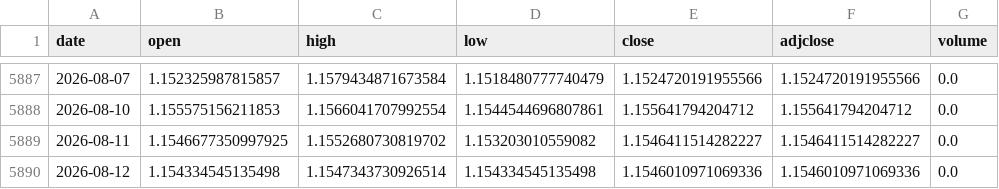
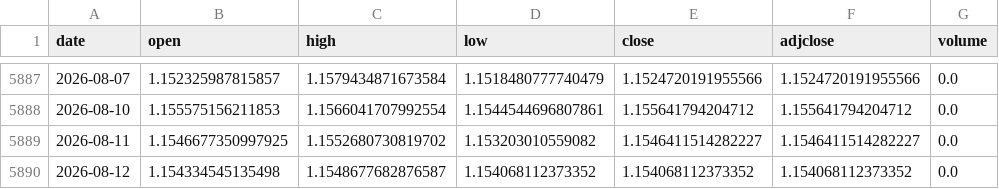
Before and after one commit to Alejandro440/2-SCRAPING-CARVING-MATES, a CSV file: data/cache/EURUSD_X.csv, drawn as a sheet; only a part is shown, gaps mark what is left out.

```diff
--- a/data/cache/EURUSD_X.csv
+++ b/data/cache/EURUSD_X.csv
@@ -5889,2 +5889,2 @@ date,open,high,low,close,adjclose,volume
 2026-08-11,1.1546677350997925,1.1552680730819702,1.153203010559082,1.1546411514282227,1.1546411514282227,0.0
-2026-08-12,1.154334545135498,1.1547343730926514,1.154334545135498,1.1546010971069336,1.1546010971069336,0.0
+2026-08-12,1.154334545135498,1.1548677682876587,1.154068112373352,1.154068112373352,1.154068112373352,0.0
```
Also changed, not shown: data/cache/VT.csv, data/cache/VWRL_AS.csv, 16 other files.
